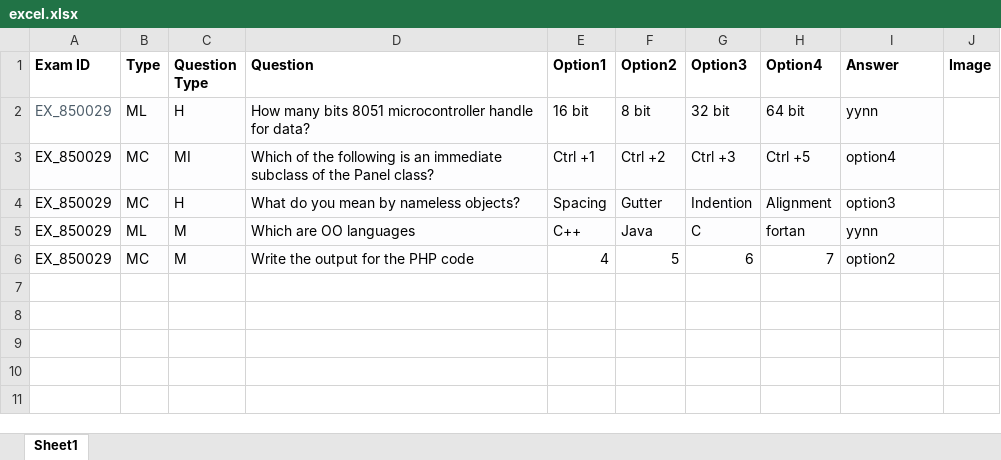
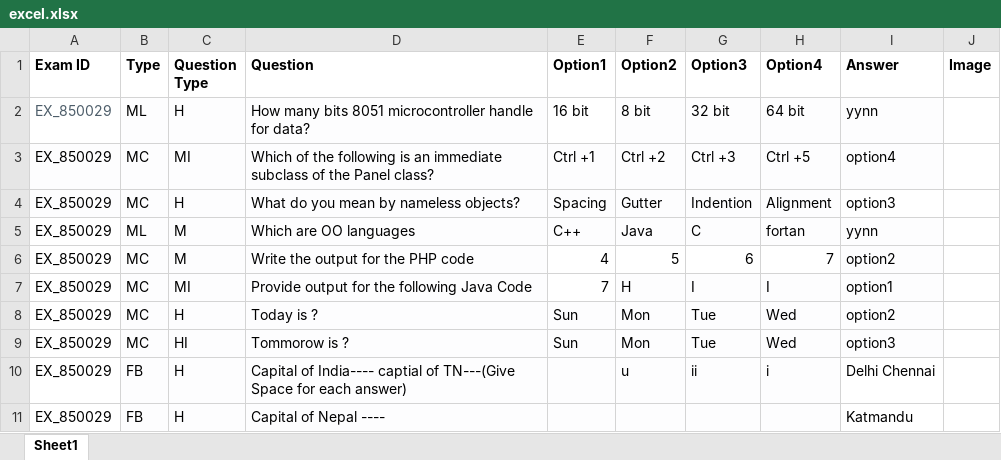
Before and after one commit to NavinVNK/onlineassesmentplatform, an Excel workbook: admin/uploads/excel.xlsx, sheet Sheet1, drawn as a sheet; values as stored, in another font and other column widths than the file's, no borders; charts and pictures not drawn; the diff names each change by its address in the sheet, - before the commit and + after, or states it on an @@ line.

Commit message:
Questions validate FB

```diff
--- a/admin/uploads/excel.xlsx (sheet Sheet1)
+++ b/admin/uploads/excel.xlsx (sheet Sheet1)
+row 7: EX_850029 | MC | MI | Provide output for the following Java Code | 7 | H | I | I | option1
+row 8: EX_850029 | MC | H | Today is ? | Sun | Mon | Tue | Wed | option2
+row 9: EX_850029 | MC | HI | Tommorow is ? | Sun | Mon | Tue | Wed | option3
+row 10: EX_850029 | FB | H | Capital of India---- captial of TN---(Give Space for each answer) |  | u | ii | i | Delhi Chennai
+row 11: EX_850029 | FB | H | Capital of Nepal ---- |  |  |  |  | Katmandu
```
Also changed, not shown: charts or pictures, 3 other files.
